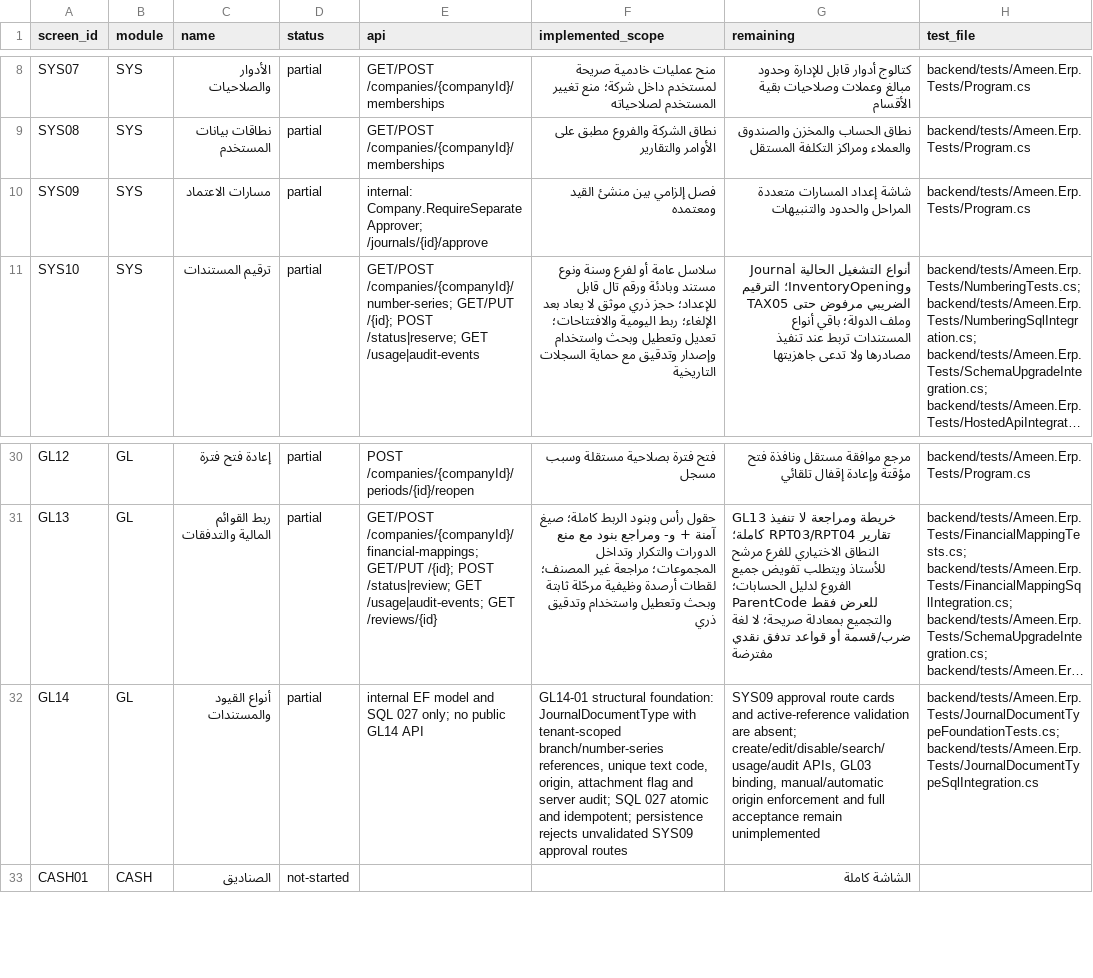
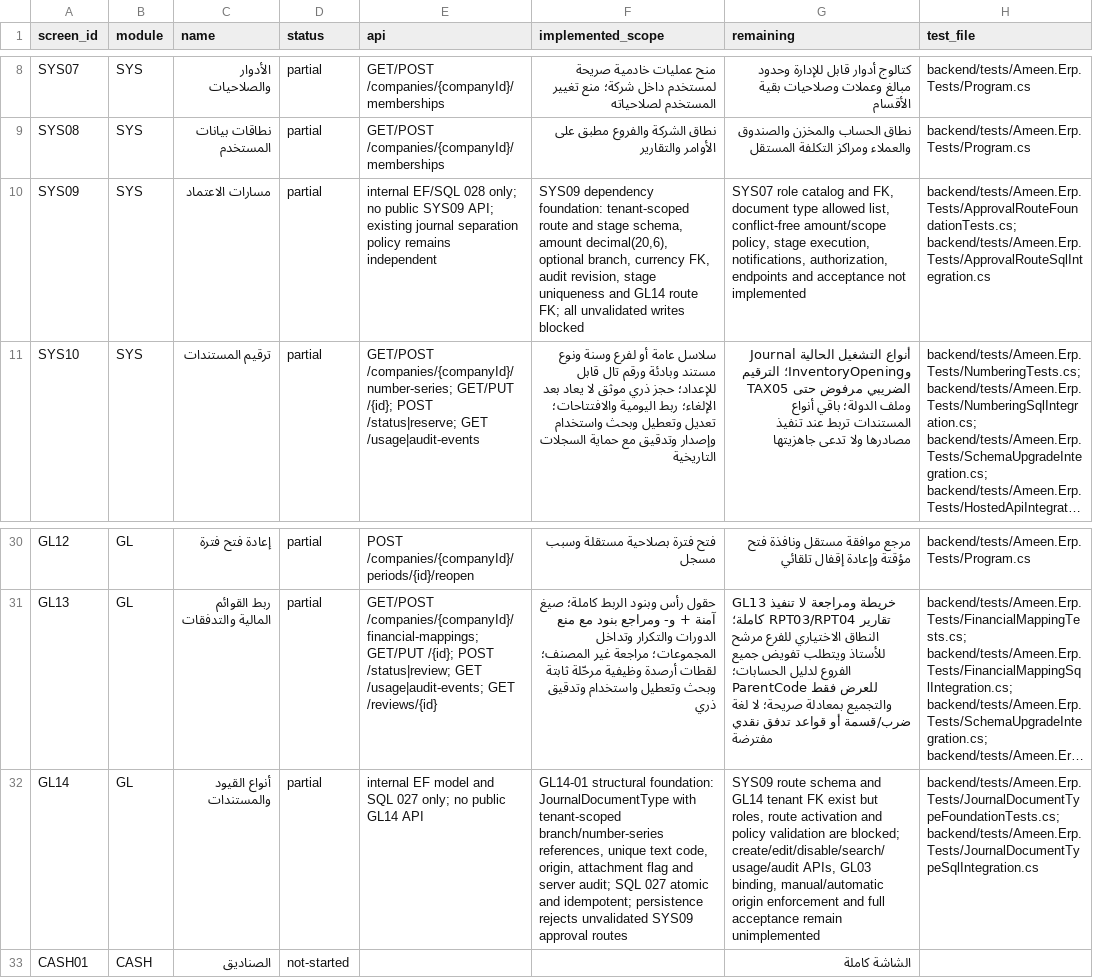
Before and after one commit to ameenalqershi/ameen-erp, a CSV file: docs/backend/screens-implementation.csv, drawn as a sheet; only a part is shown, gaps mark what is left out; long unchanged cells end in …; the diff names each change by its address in the sheet, - before the commit and + after, or states it on an @@ line.

```diff
--- a/docs/backend/screens-implementation.csv
+++ b/docs/backend/screens-implementation.csv
-E10 (api): internal: Company.RequireSeparateApprover; /journals/{id}/approve
+E10 (api): internal EF/SQL 028 only; no public SYS09 API; existing journal separation policy remains independent
-F10 (implemented_scope): فصل إلزامي بين منشئ القيد ومعتمده
+F10 (implemented_scope): SYS09 dependency foundation: tenant-scoped route and stage schema, amount decimal(20,6), optional branch, currency FK, audit revision, stage uniqueness and GL14 route FK; all unvalidated writes blocked
-G10 (remaining): شاشة إعداد المسارات متعددة المراحل والحدود والتنبيهات
+G10 (remaining): SYS07 role catalog and FK, document type allowed list, conflict-free amount/scope policy, stage execution, notifications, authorization, endpoints and acceptance not implemented
-H10 (test_file): backend/tests/Ameen.Erp.Tests/Program.cs
+H10 (test_file): backend/tests/Ameen.Erp.Tests/ApprovalRouteFoundationTests.cs; backend/tests/Ameen.Erp.Tests/ApprovalRouteSqlIntegration.cs
-G32 (remaining): SYS09 approval route cards and active-reference validation are absent; create/edit/disable/search/usage/audit APIs,…
+G32 (remaining): SYS09 route schema and GL14 tenant FK exist but roles, route activation and policy validation are blocked; create/edit/disable/search/usage/audit APIs,…
```
Also changed, not shown: docs/backend/fields-implementation.csv, 17 other files.
